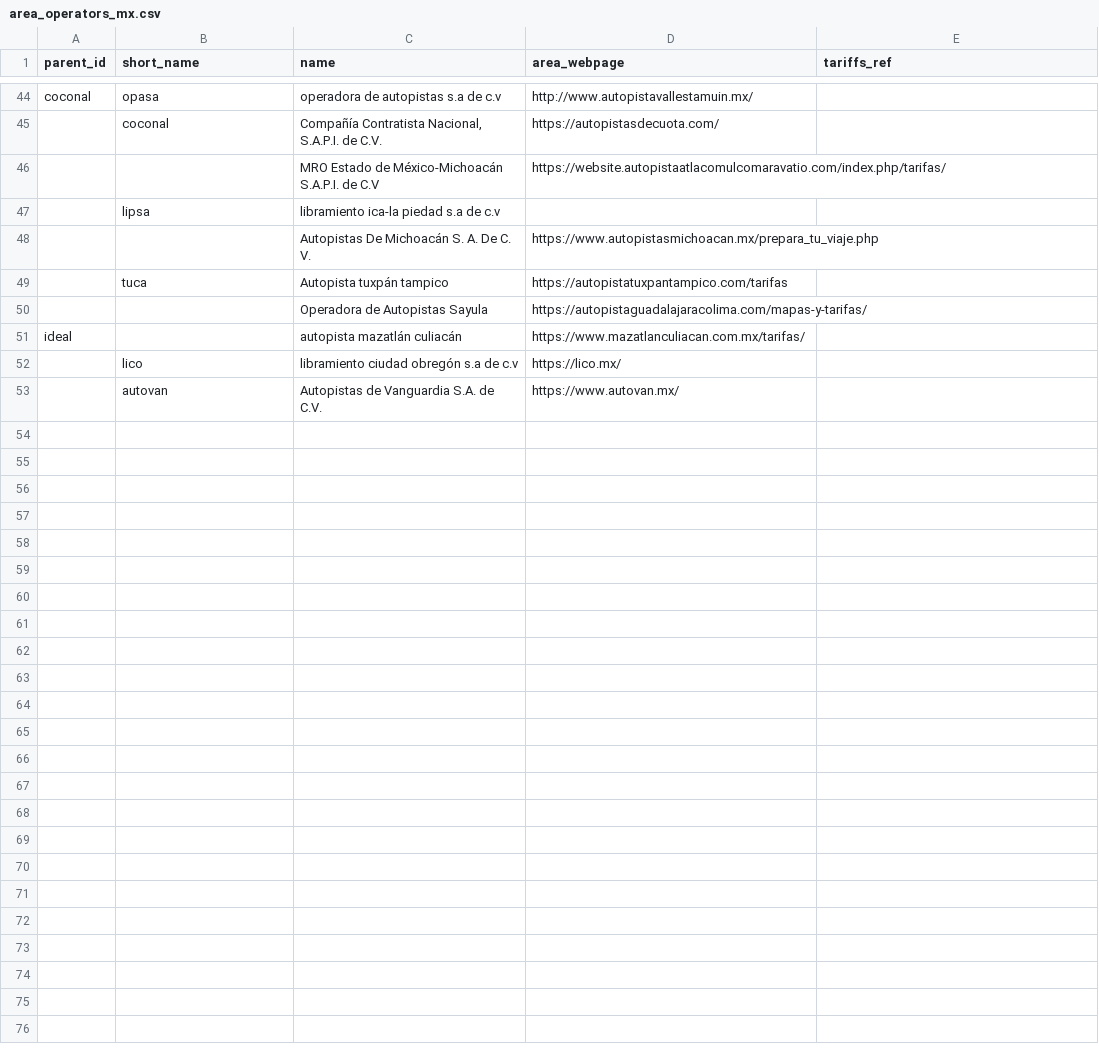
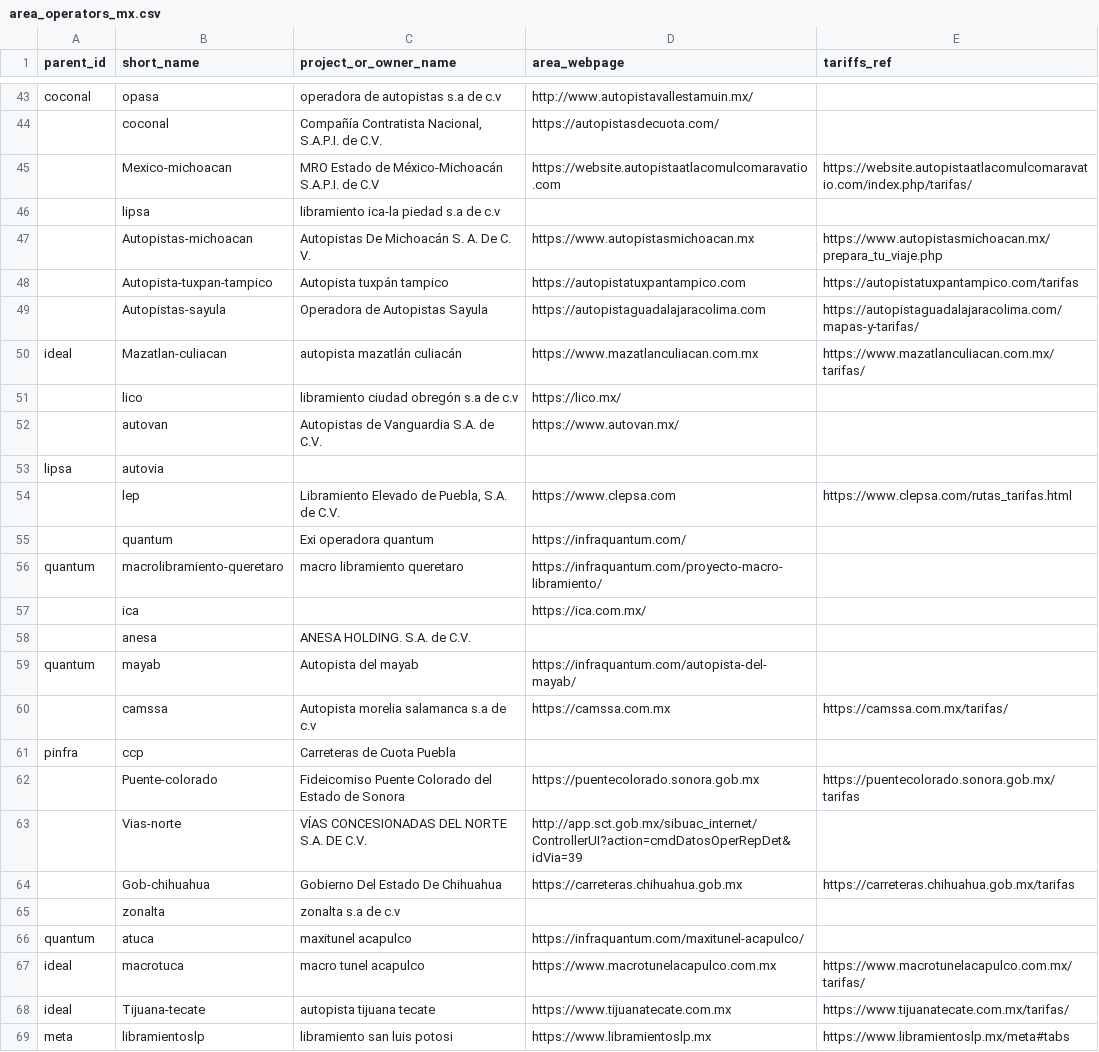
Before and after one commit to elaeon/tollbooth_etc_mx, a CSV file: area_operators_mx.csv, drawn as a sheet; only a part is shown, gaps mark what is left out; the diff covers the shown part only.

```diff
--- a/area_operators_mx.csv
+++ b/area_operators_mx.csv
@@ -1 +1 @@
-parent_id|short_name|name|area_webpage|tariffs_ref
+parent_id|short_name|project_or_owner_name|area_webpage|tariffs_ref
@@ -45,9 +44,26 @@ coconal|opasa|operadora de autopistas s.a de c.v|http://www.autopistavallestamui
 |coconal|Compañía Contratista Nacional, S.A.P.I. de C.V.|https://autopistasdecuota.com/|
-||MRO Estado de México-Michoacán S.A.P.I. de C.V|https://website.autopistaatlacomulcomaravatio.com/index.php/tarifas/|
+|Mexico-michoacan|MRO Estado de México-Michoacán S.A.P.I. de C.V|https://website.autopistaatlacomulcomaravatio.com|https://website.autopistaatlacomulcomaravatio.com/index.php/tarifas/
 |lipsa|libramiento ica-la piedad s.a de c.v||
-||Autopistas De Michoacán S. A. De C. V.|https://www.autopistasmichoacan.mx/prepara_tu_viaje.php|
-|tuca|Autopista tuxpán tampico|https://autopistatuxpantampico.com/tarifas|
-||Operadora de Autopistas Sayula|https://autopistaguadalajaracolima.com/mapas-y-tarifas/|
-ideal||autopista mazatlán culiacán|https://www.mazatlanculiacan.com.mx/tarifas/|
+|Autopistas-michoacan|Autopistas De Michoacán S. A. De C. V.|https://www.autopistasmichoacan.mx|https://www.autopistasmichoacan.mx/prepara_tu_viaje.php
+|Autopista-tuxpan-tampico|Autopista tuxpán tampico|https://autopistatuxpantampico.com|https://autopistatuxpantampico.com/tarifas
+|Autopistas-sayula|Operadora de Autopistas Sayula|https://autopistaguadalajaracolima.com|https://autopistaguadalajaracolima.com/mapas-y-tarifas/
+ideal|Mazatlan-culiacan|autopista mazatlán culiacán|https://www.mazatlanculiacan.com.mx|https://www.mazatlanculiacan.com.mx/tarifas/
 |lico|libramiento ciudad obregón s.a de c.v |https://lico.mx/|
 |autovan|Autopistas de Vanguardia S.A. de C.V.|https://www.autovan.mx/|
+lipsa|autovia|||
+|lep|Libramiento Elevado de Puebla, S.A. de C.V.|https://www.clepsa.com|https://www.clepsa.com/rutas_tarifas.html
+|quantum|Exi operadora quantum|https://infraquantum.com/|
+quantum|macrolibramiento-queretaro|macro libramiento queretaro|https://infraquantum.com/proyecto-macro-libramiento/|
+|ica||https://ica.com.mx/|
+|anesa|ANESA HOLDING. S.A. de C.V.||
+quantum|mayab|Autopista del mayab|https://infraquantum.com/autopista-del-mayab/|
+|camssa|Autopista morelia salamanca s.a de c.v|https://camssa.com.mx|https://camssa.com.mx/tarifas/
+pinfra|ccp|Carreteras de Cuota Puebla||
+|Puente-colorado|Fideicomiso Puente Colorado del Estado de Sonora|https://puentecolorado.sonora.gob.mx|https://puentecolorado.sonora.gob.mx/tarifas
+|Vias-norte|VÍAS CONCESIONADAS DEL NORTE S.A. DE C.V.|http://app.sct.gob.mx/sibuac_internet/ControllerUI?action=cmdDatosOperRepDet&idVia=39|
+|Gob-chihuahua|Gobierno Del Estado De Chihuahua|https://carreteras.chihuahua.gob.mx|https://carreteras.chihuahua.gob.mx/tarifas
+|zonalta|zonalta s.a de c.v||
+quantum|atuca|maxitunel acapulco|https://infraquantum.com/maxitunel-acapulco/|
+ideal|macrotuca|macro tunel acapulco|https://www.macrotunelacapulco.com.mx|https://www.macrotunelacapulco.com.mx/tarifas/
+ideal|Tijuana-tecate|autopista tijuana tecate|https://www.tijuanatecate.com.mx|https://www.tijuanatecate.com.mx/tarifas/
+meta|libramientoslp|libramiento san luis potosi|https://www.libramientoslp.mx|https://www.libramientoslp.mx/meta#tabs
```
Also changed, not shown: 8 added rows, 1 removed row and 61 edited cells elsewhere in this file, 1 other file.
